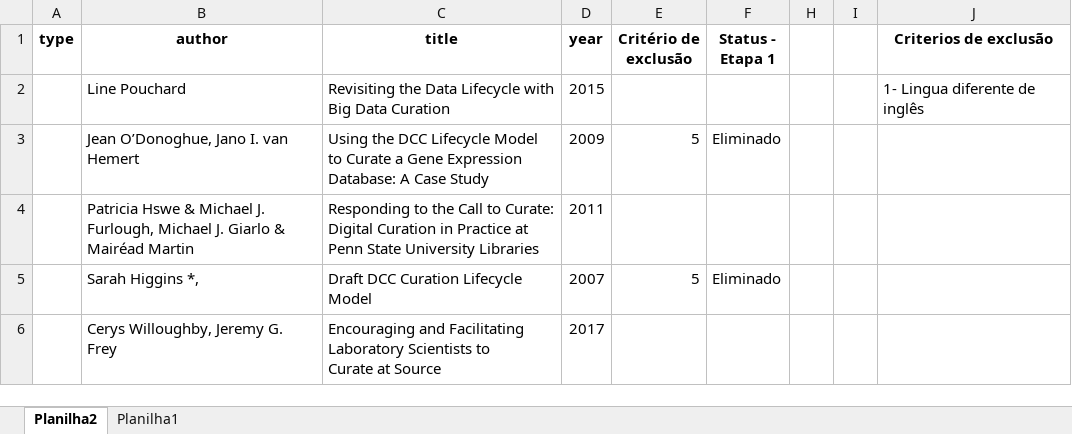
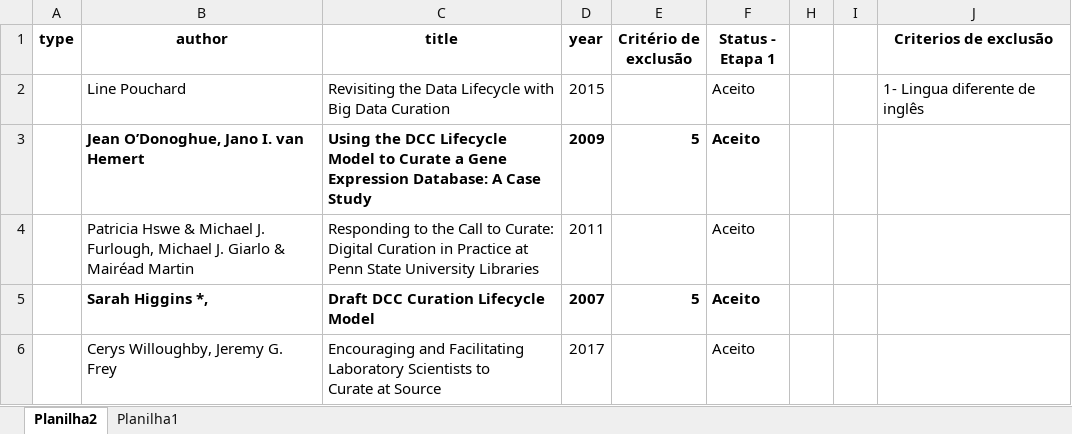
Before and after one commit to saulobicalho/slr, an Excel workbook: artigos_IJDC/SelecaoFase1 - Lidia.xlsx, sheet Planilha2, drawn as a sheet; values as stored, in another font and other column widths than the file's, no borders; table styles not drawn; the diff names each change by its address in the sheet, - before the commit and + after, or states it on an @@ line.

Commit message:
Fase1 IJDC

```diff
--- a/artigos_IJDC/SelecaoFase1 - Lidia.xlsx (sheet Planilha2)
+++ b/artigos_IJDC/SelecaoFase1 - Lidia.xlsx (sheet Planilha2)
-F2 (Status - Etapa 1): (empty)
+F2 (Status - Etapa 1): Aceito
-B3:F3 bold: off
+B3:F3 bold: on
-C3 (title): …Case Study
+C3 (title): …Case Study
-F3 (Status - Etapa 1): Eliminado
+F3 (Status - Etapa 1): Aceito
-F4 (Status - Etapa 1): (empty)
+F4 (Status - Etapa 1): Aceito
-B5:F5 bold: off
+B5:F5 bold: on
-F5 (Status - Etapa 1): Eliminado
+F5 (Status - Etapa 1): Aceito
-F6 (Status - Etapa 1): (empty)
+F6 (Status - Etapa 1): Aceito
```
Also changed, not shown: artigos_MDPI/SelecaoFase1 - Lidia.xlsx, 2 other files.
